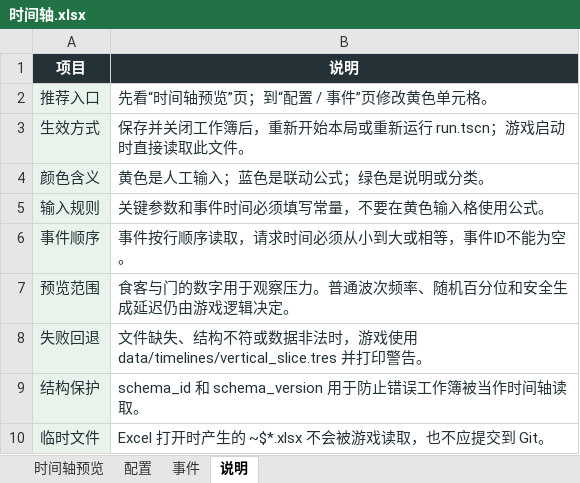
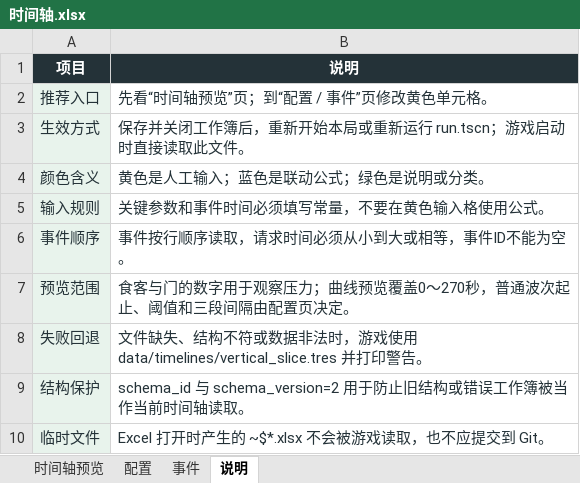
Before and after one commit to Xixi052303/Sali-project, an Excel workbook: balance_tables/时间轴.xlsx, sheet 说明, drawn as a sheet; values as stored, in another font and other column widths than the file's, no borders; table styles not drawn; the diff names each change by its address in the sheet, - before the commit and + after, or states it on an @@ line.

```diff
--- a/balance_tables/时间轴.xlsx (sheet 说明)
+++ b/balance_tables/时间轴.xlsx (sheet 说明)
-B7 (说明): 食客与门的数字用于观察压力。普通波次频率、随机百分位和安全生成延迟仍由游戏逻辑决定。
+B7 (说明): 食客与门的数字用于观察压力；曲线预览覆盖0～270秒，普通波次起止、阈值和三段间隔由配置页决定。
-B9 (说明): schema_id 和 schema_version 用于防止错误工作簿被当作时间轴读…
+B9 (说明): schema_id 与 schema_version=2 用于防止旧结构或错误工作簿被当作当前时间轴读…
```
Also changed, not shown: sheet 时间轴预览, sheet 事件, sheet 配置, charts or pictures, 33 other files.
